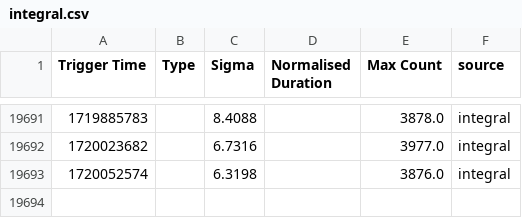
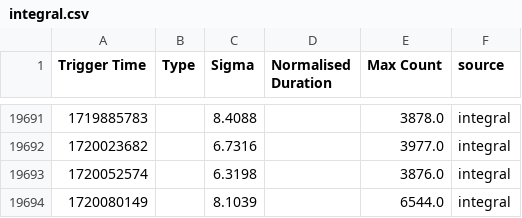
Before and after one commit to WebValley2024/catalogue-data-ingestion, a CSV file: integral.csv, drawn as a sheet; only a part is shown, gaps mark what is left out; the diff names each change by its address in the sheet, - before the commit and + after, or states it on an @@ line.

```diff
--- a/integral.csv
+++ b/integral.csv
+row 19694: 1720080149 |  | 8.1039 |  | 6544.0 | integral
```
Also changed, not shown: 5 other files.
